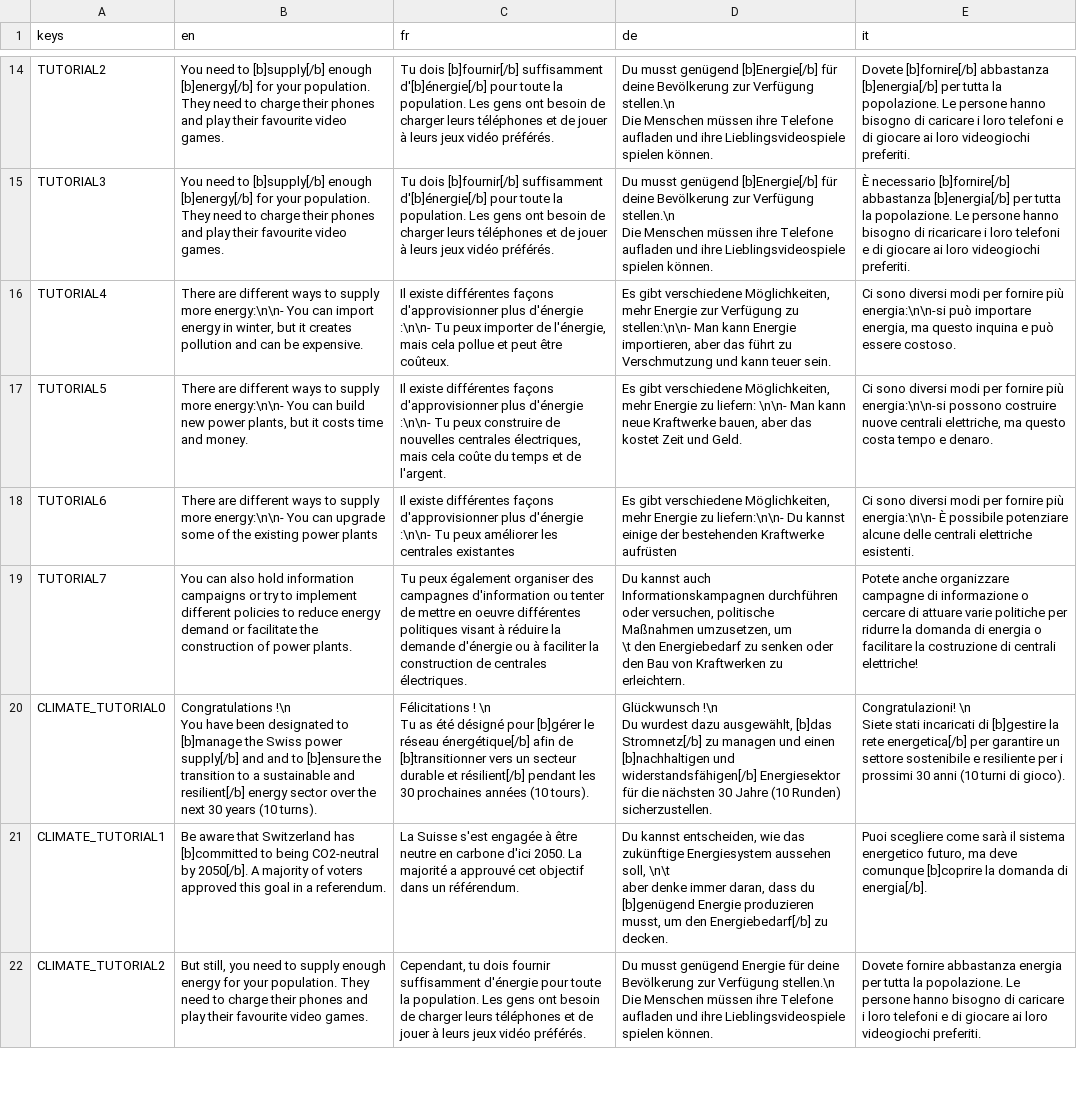
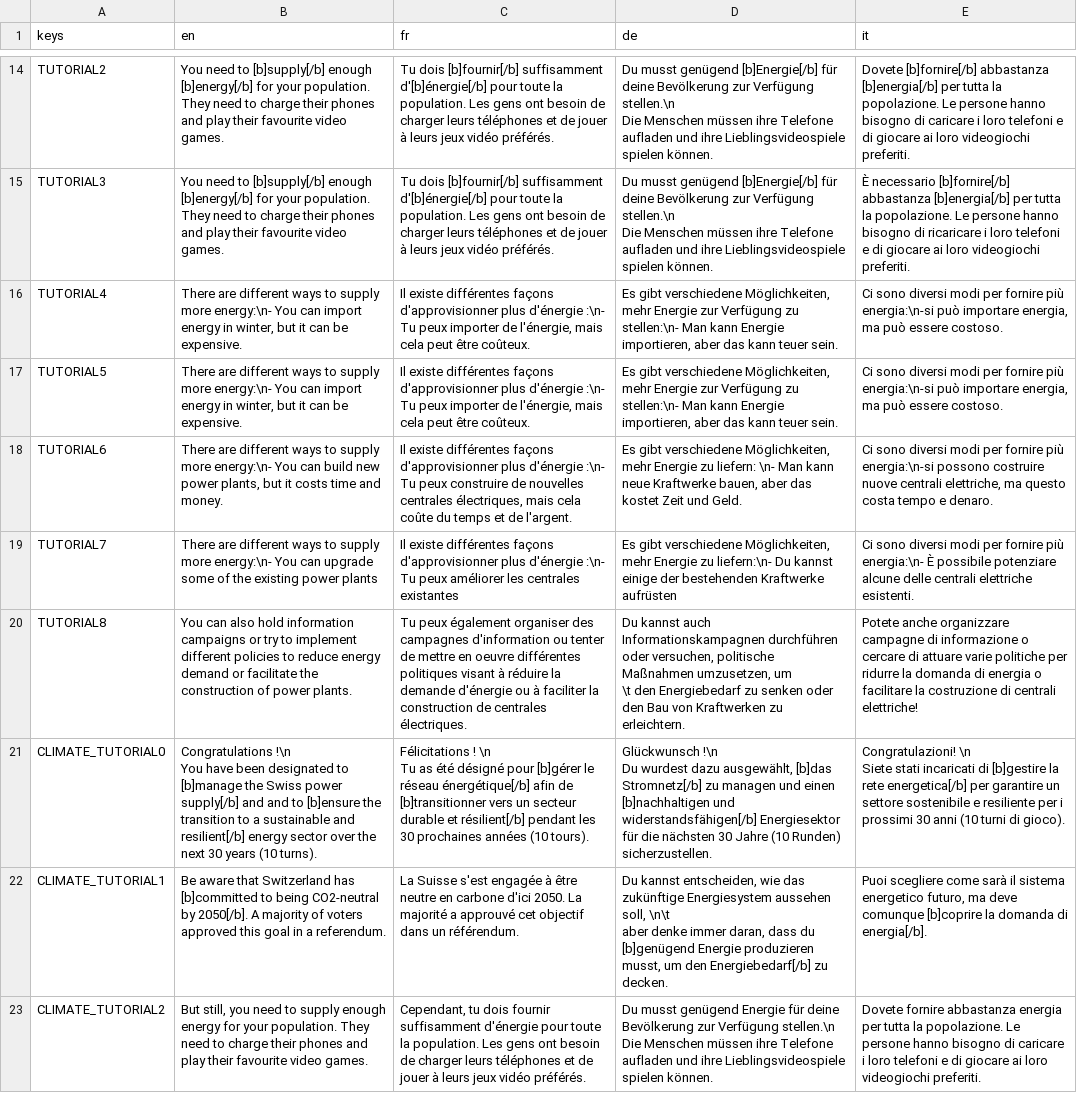
Before and after one commit to usi-sweet-sure/EnsuredEnergy_GDScript, a CSV file: Text.csv, drawn as a sheet; only a part is shown, gaps mark what is left out; the diff covers the shown part only.

```diff
--- a/Text.csv
+++ b/Text.csv
@@ -22,7 +22,8 @@ TUTORIAL3,You need to [b]supply[/b] enough [b]energy[/b] for your population. Th
 Die Menschen müssen ihre Telefone aufladen und ihre Lieblingsvideospiele spielen können.",È necessario [b]fornire[/b] abbastanza [b]energia[/b] per tutta la popolazione. Le persone hanno bisogno di ricaricare i loro telefoni e di giocare ai loro videogiochi preferiti.
-TUTORIAL4,"There are different ways to supply more energy:\n\n- You can import energy in winter, but it creates pollution and can be expensive.","Il existe différentes façons d'approvisionner plus d'énergie :\n\n- Tu peux importer de l'énergie, mais cela pollue et peut être coûteux.","Es gibt verschiedene Möglichkeiten, mehr Energie zur Verfügung zu stellen:\n\n- Man kann Energie importieren, aber das führt zu Verschmutzung und kann teuer sein.","Ci sono diversi modi per fornire più energia:\n\n-si può importare energia, ma questo inquina e può essere costoso."
-TUTORIAL5,"There are different ways to supply more energy:\n\n- You can build new power plants, but it costs time and money.","Il existe différentes façons d'approvisionner plus d'énergie :\n\n- Tu peux construire de nouvelles centrales électriques, mais cela coûte du temps et de l'argent.","Es gibt verschiedene Möglichkeiten, mehr Energie zu liefern: \n\n- Man kann neue Kraftwerke bauen, aber das kostet Zeit und Geld.","Ci sono diversi modi per fornire più energia:\n\n-si possono costruire nuove centrali elettriche, ma questo costa tempo e denaro."
-TUTORIAL6,There are different ways to supply more energy:\n\n- You can upgrade some of the existing power plants,Il existe différentes façons d'approvisionner plus d'énergie :\n\n- Tu peux améliorer les centrales existantes,"Es gibt verschiedene Möglichkeiten, mehr Energie zu liefern:\n\n- Du kannst einige der bestehenden Kraftwerke aufrüsten",Ci sono diversi modi per fornire più energia:\n\n- È possibile potenziare alcune delle centrali elettriche esistenti.
-TUTORIAL7,You can also hold information campaigns or try to implement different policies to reduce energy demand or facilitate the construction of power plants.,Tu peux également organiser des campagnes d'information ou tenter de mettre en oeuvre différentes politiques visant à réduire la demande d'énergie ou à faciliter la construction de centrales électriques.,"Du kannst auch Informationskampagnen durchführen oder versuchen, politische Maßnahmen umzusetzen, um
-		\t den Energiebedarf zu senken oder den Bau von Kraftwerken zu erleichtern.",Potete anche organizzare campagne di informazione o cercare di attuare varie politiche per ridurre la domanda di energia o facilitare la costruzione di centrali elettriche!
+TUTORIAL4,"There are different ways to supply more energy:\n- You can import energy in winter, but it can be expensive.","Il existe différentes façons d'approvisionner plus d'énergie :\n- Tu peux importer de l'énergie, mais cela peut être coûteux.","Es gibt verschiedene Möglichkeiten, mehr Energie zur Verfügung zu stellen:\n- Man kann Energie importieren, aber das kann teuer sein.","Ci sono diversi modi per fornire più energia:\n-si può importare energia, ma può essere costoso."
+TUTORIAL5,"There are different ways to supply more energy:\n- You can import energy in winter, but it can be expensive.","Il existe différentes façons d'approvisionner plus d'énergie :\n- Tu peux importer de l'énergie, mais cela peut être coûteux.","Es gibt verschiedene Möglichkeiten, mehr Energie zur Verfügung zu stellen:\n- Man kann Energie importieren, aber das kann teuer sein.","Ci sono diversi modi per fornire più energia:\n-si può importare energia, ma può essere costoso."
+TUTORIAL6,"There are different ways to supply more energy:\n- You can build new power plants, but it costs time and money.","Il existe différentes façons d'approvisionner plus d'énergie :\n- Tu peux construire de nouvelles centrales électriques, mais cela coûte du temps et de l'argent.","Es gibt verschiedene Möglichkeiten, mehr Energie zu liefern: \n- Man kann neue Kraftwerke bauen, aber das kostet Zeit und Geld.","Ci sono diversi modi per fornire più energia:\n-si possono costruire nuove centrali elettriche, ma questo costa tempo e denaro."
+TUTORIAL7,There are different ways to supply more energy:\n- You can upgrade some of the existing power plants,Il existe différentes façons d'approvisionner plus d'énergie :\n- Tu peux améliorer les centrales existantes,"Es gibt verschiedene Möglichkeiten, mehr Energie zu liefern:\n- Du kannst einige der bestehenden Kraftwerke aufrüsten",Ci sono diversi modi per fornire più energia:\n- È possibile potenziare alcune delle centrali elettriche esistenti.
+TUTORIAL8,You can also hold information campaigns or try to implement different policies to reduce energy demand or facilitate the construction of power plants.,Tu peux également organiser des campagnes d'information ou tenter de mettre en oeuvre différentes politiques visant à réduire la demande d'énergie ou à faciliter la construction de centrales électriques.,"Du kannst auch Informationskampagnen durchführen oder versuchen, politische Maßnahmen umzusetzen, um
+		\t den Energiebedarf zu senken oder den Bau von Kraftwerken zu erleichtern.",Potete anche organizzare campagne di informazione o cercare di attuare varie politiche per ridurre la domanda di energia o facilitare la costruzione di centrali elettriche!
 CLIMATE_TUTORIAL0,"Congratulations !\n
```
Also changed, not shown: 3 added rows and 31 edited cells elsewhere in this file, 6 other files.
